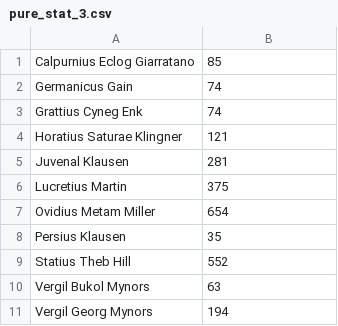
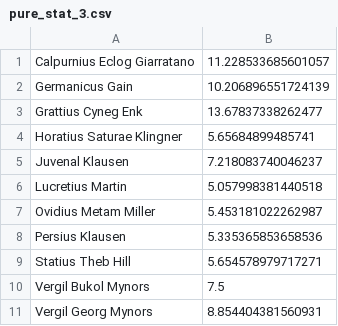
Before and after one commit to aischeveva/latin_acrostic, a CSV file: pure_stat_3.csv, drawn as a sheet.

```diff
--- a/pure_stat_3.csv
+++ b/pure_stat_3.csv
@@ -1,11 +1,11 @@
-Calpurnius Eclog Giarratano	85
-Germanicus Gain	74
-Grattius Cyneg Enk	74
-Horatius Saturae Klingner	121
-Juvenal Klausen	281
-Lucretius Martin	375
-Ovidius Metam Miller	654
-Persius Klausen	35
-Statius Theb Hill	552
-Vergil Bukol Mynors	63
-Vergil Georg Mynors	194
+Calpurnius Eclog Giarratano	11.228533685601057
+Germanicus Gain	10.206896551724139
+Grattius Cyneg Enk	13.67837338262477
+Horatius Saturae Klingner	5.65684899485741
+Juvenal Klausen	7.218083740046237
+Lucretius Martin	5.057998381440518
+Ovidius Metam Miller	5.453181022262987
+Persius Klausen	5.335365853658536
+Statius Theb Hill	5.654578979717271
+Vergil Bukol Mynors	7.5
+Vergil Georg Mynors	8.854404381560931
```
Also changed, not shown: pure_stat_2.csv, pure_stat_4.csv, 6 other files.
